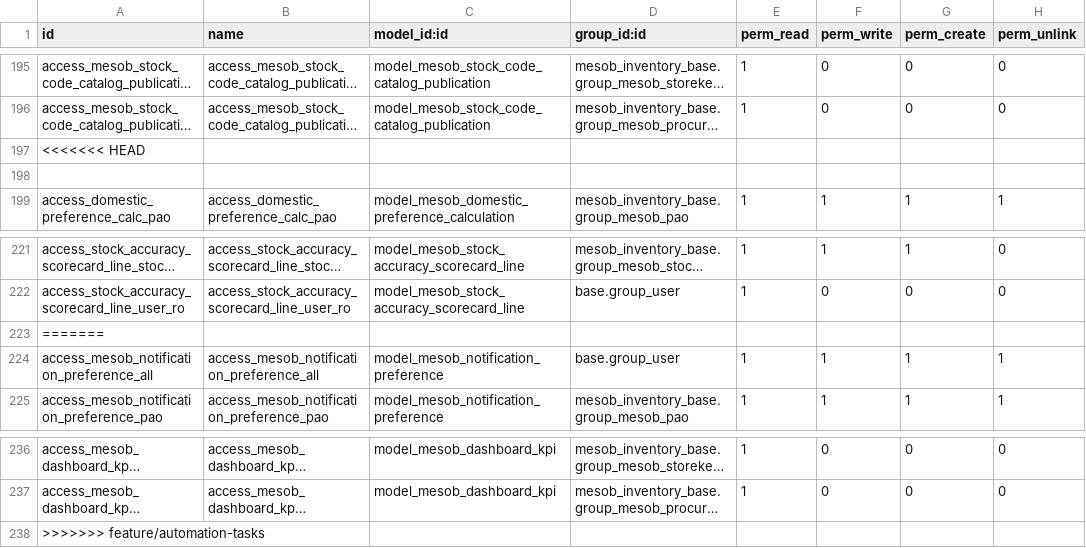
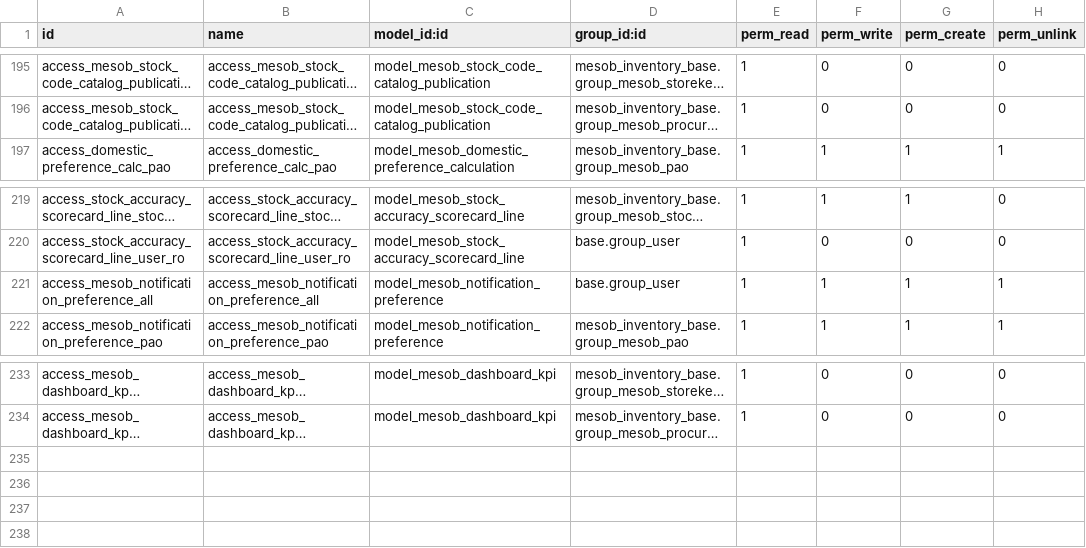
Before and after one commit to naol456/Mesob-Inventory-Management-System, a CSV file: addons/mesob_inventory_base/security/ir.model.access.csv, drawn as a sheet; only a part is shown, gaps mark what is left out; long unchanged cells end in …; the diff names each change by its address in the sheet, - before the commit and + after, or states it on an @@ line.

```diff
--- a/addons/mesob_inventory_base/security/ir.model.access.csv
+++ b/addons/mesob_inventory_base/security/ir.model.access.csv
-row 197: <<<<<<< HEAD
-row 198: (empty)
-row 223: =======
-row 238: >>>>>>> feature/automation-tasks
```
Also changed, not shown: 2 other files.
